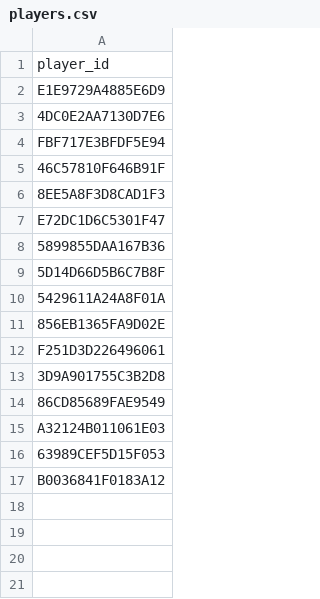
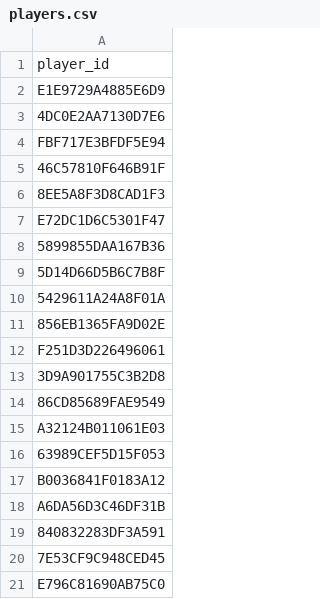
Before and after one commit to fr3ak2511/CS-Rewards-Bot, a CSV file: players.csv, drawn as a sheet; the diff names each change by its address in the sheet, - before the commit and + after, or states it on an @@ line.

Commit message:
Update players.csv

```diff
--- a/players.csv
+++ b/players.csv
+row 18: A6DA56D3C46DF31B
+row 19: 840832283DF3A591
+row 20: 7E53CF9C948CED45
+row 21: E796C81690AB75C0
```
